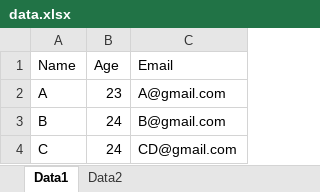
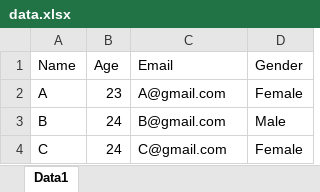
Before and after one commit to Naveenraja32/pythonF, an Excel workbook: Strings/data.xlsx, sheet Data1, drawn as a sheet; values as stored, in another font and other column widths than the file's, no borders; table styles not drawn; the diff names each change by its address in the sheet, - before the commit and + after, or states it on an @@ line.

```diff
--- a/Strings/data.xlsx (sheet Data1)
+++ b/Strings/data.xlsx (sheet Data1)
-sheet tab: Data2
+column D (Gender), rows 2-4: Female | Male | Female
-C4 (Email): CD@gmail.com
+C4 (Email): C@gmail.com
```
Also changed, not shown: 2 other files.
